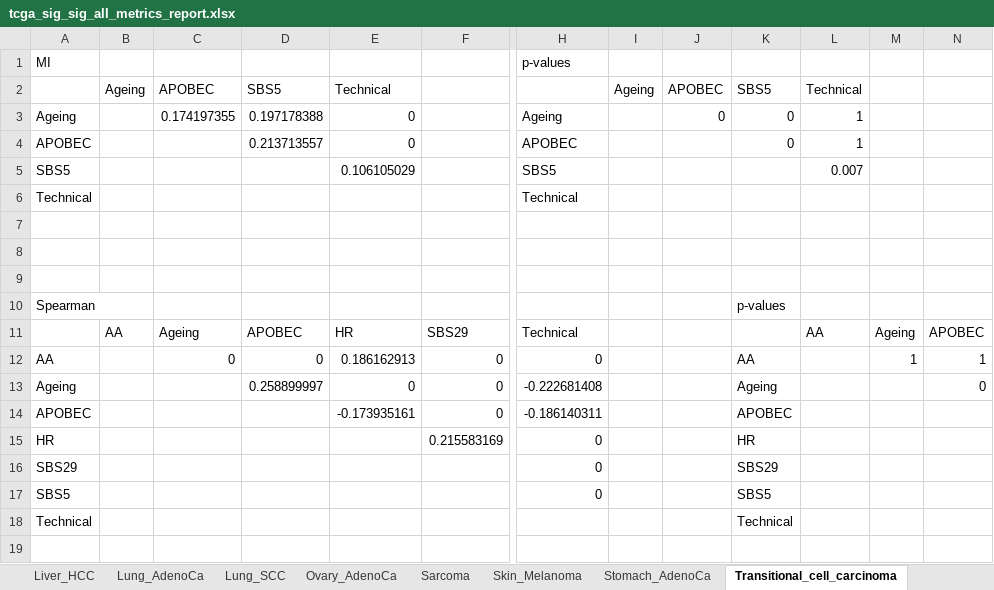
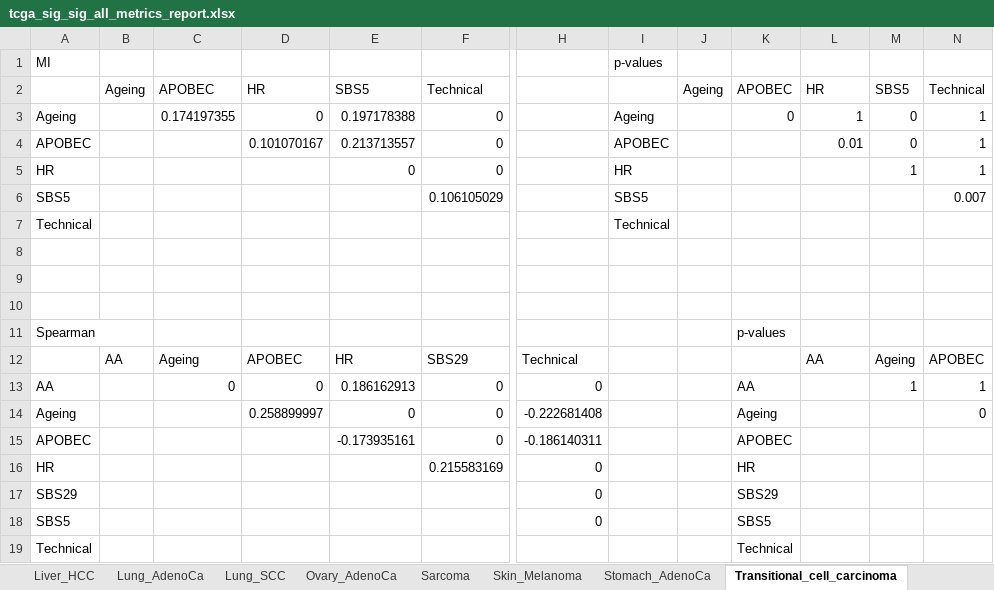
Before and after one commit to annahyan/mutsigints, an Excel workbook: supp_data/tcga_sig_sig_all_metrics_report.xlsx, sheet Transitional_cell_carcinoma, drawn as a sheet; only a part is shown, gaps mark what is left out; values as stored, in another font and other column widths than the file's, no borders; removed rows and columns are numbered as before the commit, all else as after; rows hold the shown columns only; the diff names each change by its address in the sheet, - before the commit and + after, or states it on an @@ line.

Commit message:
fixed the p-value calculation

```diff
--- a/supp_data/tcga_sig_sig_all_metrics_report.xlsx (sheet Transitional_cell_carcinoma)
+++ b/supp_data/tcga_sig_sig_all_metrics_report.xlsx (sheet Transitional_cell_carcinoma)
+column I, row 1: p-values; row 3: Ageing; row 7: Technical
-column J, row 3: 0
-H1: p-values
+H1: (empty)
-row 2:  | Ageing | APOBEC | SBS5 | Technical |  |  | Ageing | APOBEC | SBS5 | Technical
+row 2:  | Ageing | APOBEC | HR | SBS5 | Technical |  |  | Ageing | APOBEC | HR | SBS5 | Technical
-D3: 0.197178388
+D3: 0
-E3: 0
+E3: 0.197178388
-F3: (empty)
+F3: 0
-H3: Ageing
+H3: (empty)
-M3: (empty)
+M3: 0
-N3: (empty)
+N3: 1
-row 4: APOBEC |  |  | 0.213713557 | 0 |  | APOBEC |  |  | 0 | 1
-row 5: SBS5 |  |  |  | 0.106105029 |  | SBS5 |  |  |  | 0.007
+row 4: APOBEC |  |  | 0.101070167 | 0.213713557 | 0 |  | APOBEC |  |  | 0.01 | 0 | 1
+row 5: HR |  |  |  | 0 | 0 |  | HR |  |  |  | 1 | 1
+row 6: SBS5 |  |  |  |  | 0.106105029 |  | SBS5 |  |  |  |  | 0.007
-H7: Technical
+H7: (empty)
```
Also changed, not shown: sheet ColoRect_AdenoCa, sheet Eso_AdenoCa, sheet Breast_cancer, sheet Liver_HCC, sheet Skin_Melanoma, sheet Stomach_AdenoCa, 2 more sheets, supp_data/pcawg_sig_sig_all_metrics_report.xlsx, 2 other files.
